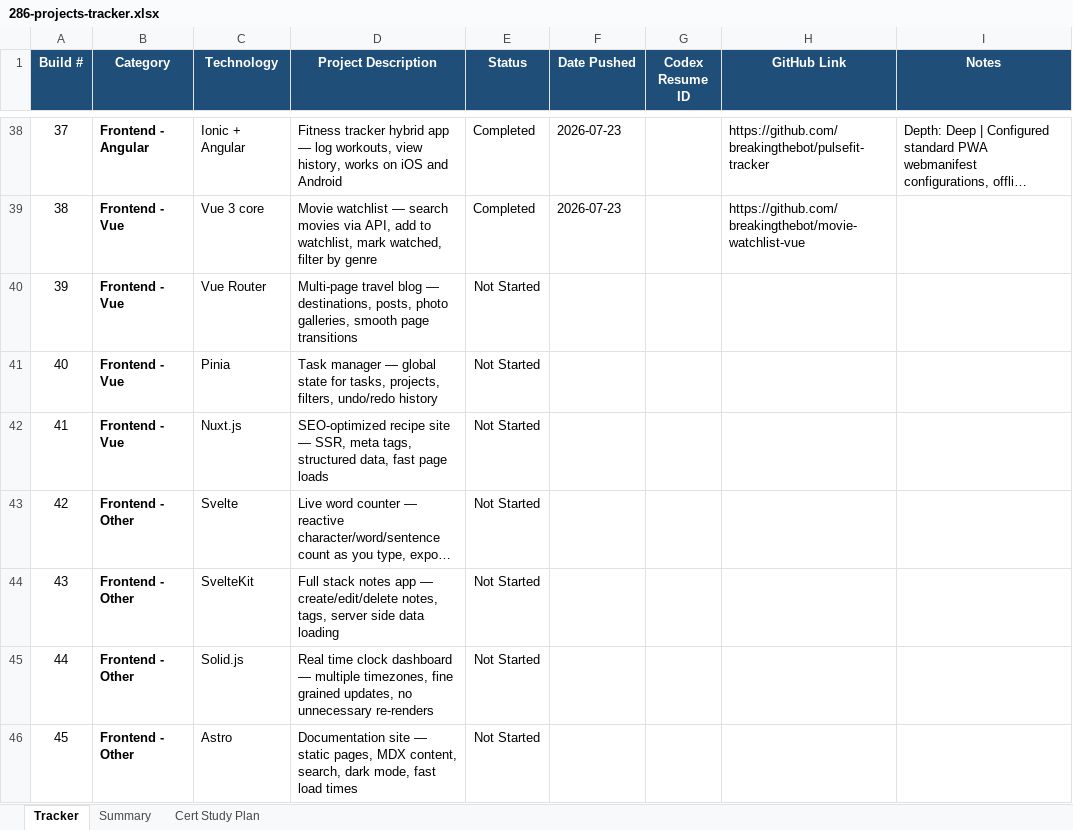
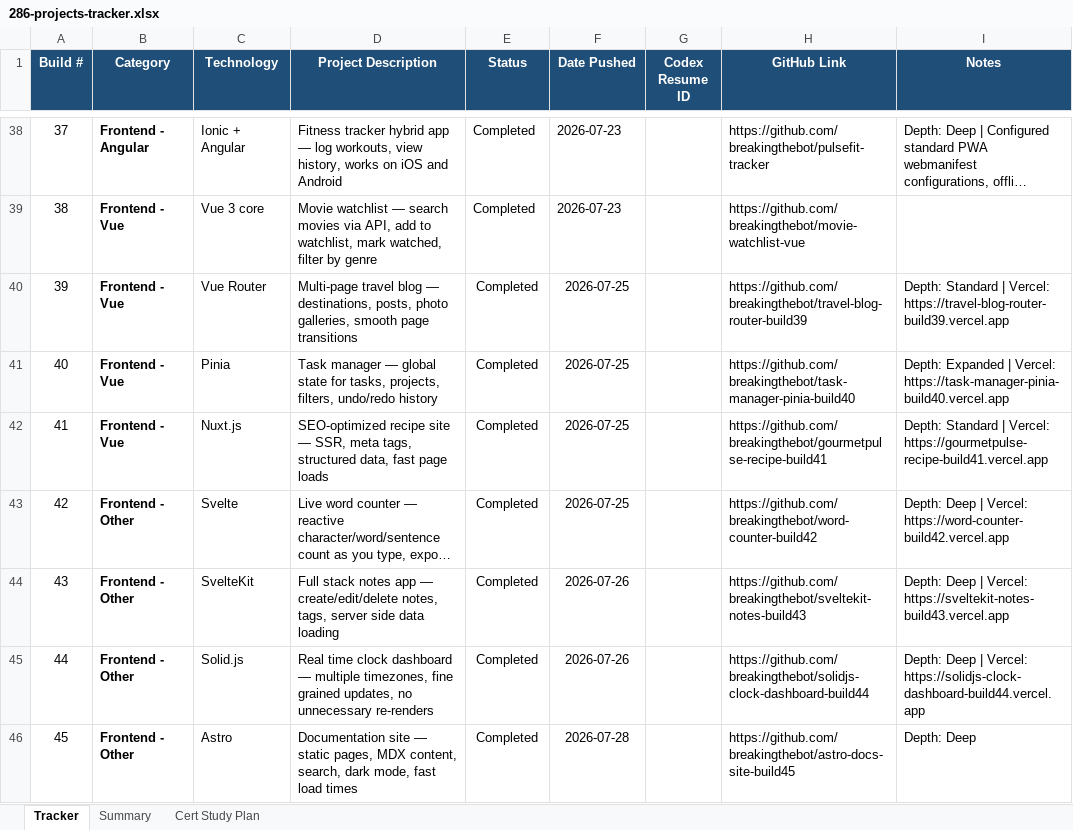
Before and after one commit to breakingthebot/246-builds, an Excel workbook: reference/286-projects-tracker.xlsx, sheet Tracker, drawn as a sheet; only a part is shown, gaps mark what is left out; long unchanged cells end in …; values as stored, in another font and other column widths than the file's, no borders; conditional formats not drawn; the diff covers the shown part only; the diff names each change by its address in the sheet, - before the commit and + after, or states it on an @@ line.

```diff
--- a/reference/286-projects-tracker.xlsx (sheet Tracker)
+++ b/reference/286-projects-tracker.xlsx (sheet Tracker)
-E40:E46 (Status): Not Started
+E40:E46 (Status): Completed
-F40:F43 (Date Pushed): (empty)
+F40:F43 (Date Pushed): 2026-07-25
-H40 (GitHub Link): (empty)
+H40 (GitHub Link): https://github.com/breakingthebot/travel-blog-router-build39
-I40 (Notes): (empty)
+I40 (Notes): Depth: Standard | Vercel: https://travel-blog-router-build39.vercel.app
-H41 (GitHub Link): (empty)
+H41 (GitHub Link): https://github.com/breakingthebot/task-manager-pinia-build40
-I41 (Notes): (empty)
+I41 (Notes): Depth: Expanded | Vercel: https://task-manager-pinia-build40.vercel.app
-H42 (GitHub Link): (empty)
+H42 (GitHub Link): https://github.com/breakingthebot/gourmetpulse-recipe-build41
-I42 (Notes): (empty)
+I42 (Notes): Depth: Standard | Vercel: https://gourmetpulse-recipe-build41.vercel.app
-H43 (GitHub Link): (empty)
+H43 (GitHub Link): https://github.com/breakingthebot/word-counter-build42
-I43 (Notes): (empty)
+I43 (Notes): Depth: Deep | Vercel: https://word-counter-build42.vercel.app
-F44:F45 (Date Pushed): (empty)
+F44:F45 (Date Pushed): 2026-07-26
-H44 (GitHub Link): (empty)
+H44 (GitHub Link): https://github.com/breakingthebot/sveltekit-notes-build43
-I44 (Notes): (empty)
+I44 (Notes): Depth: Deep | Vercel: https://sveltekit-notes-build43.vercel.app
-H45 (GitHub Link): (empty)
+H45 (GitHub Link): https://github.com/breakingthebot/solidjs-clock-dashboard-build44
-I45 (Notes): (empty)
+I45 (Notes): Depth: Deep | Vercel: https://solidjs-clock-dashboard-build44.vercel.app
-F46 (Date Pushed): (empty)
+F46 (Date Pushed): 2026-07-28
-H46 (GitHub Link): (empty)
+H46 (GitHub Link): https://github.com/breakingthebot/astro-docs-site-build45
-I46 (Notes): (empty)
+I46 (Notes): Depth: Deep
```
Also changed, not shown: 36 edited cells elsewhere in this sheet, 11 other files.
